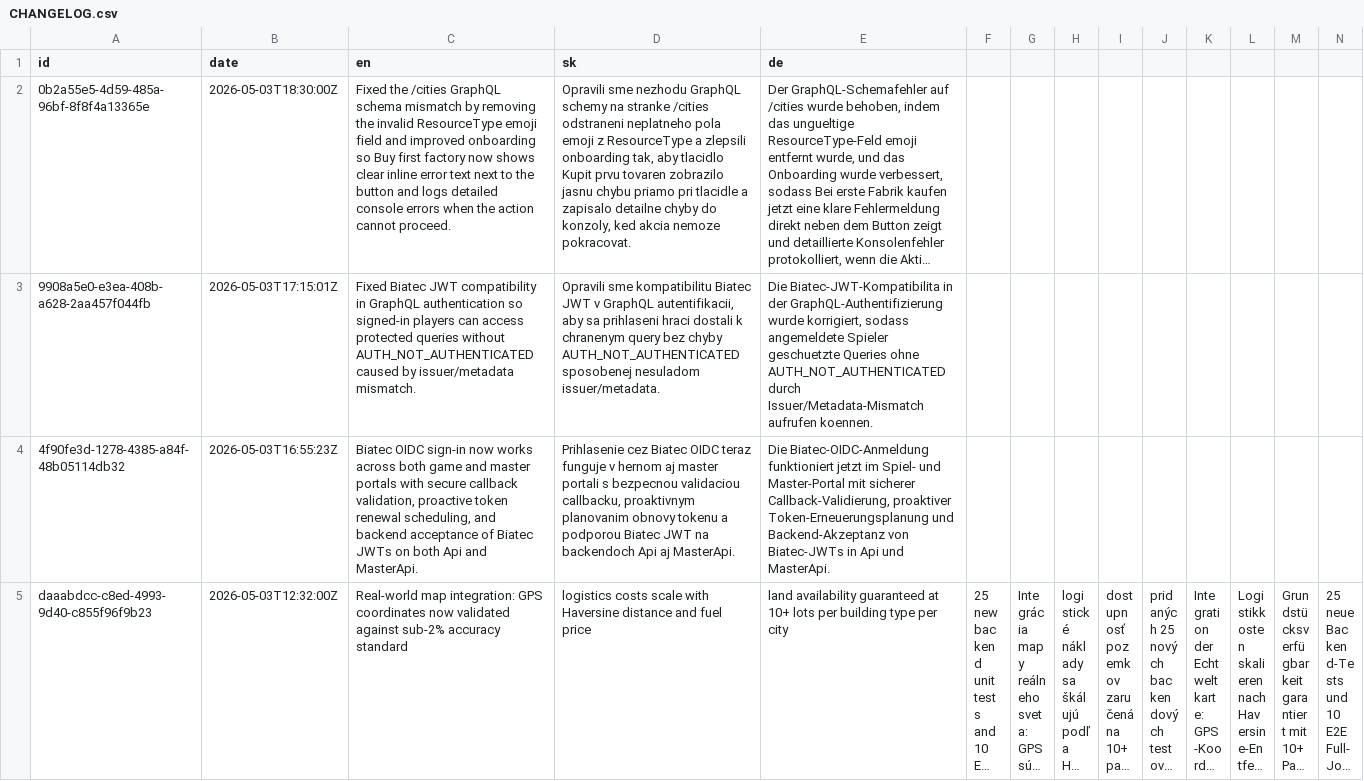
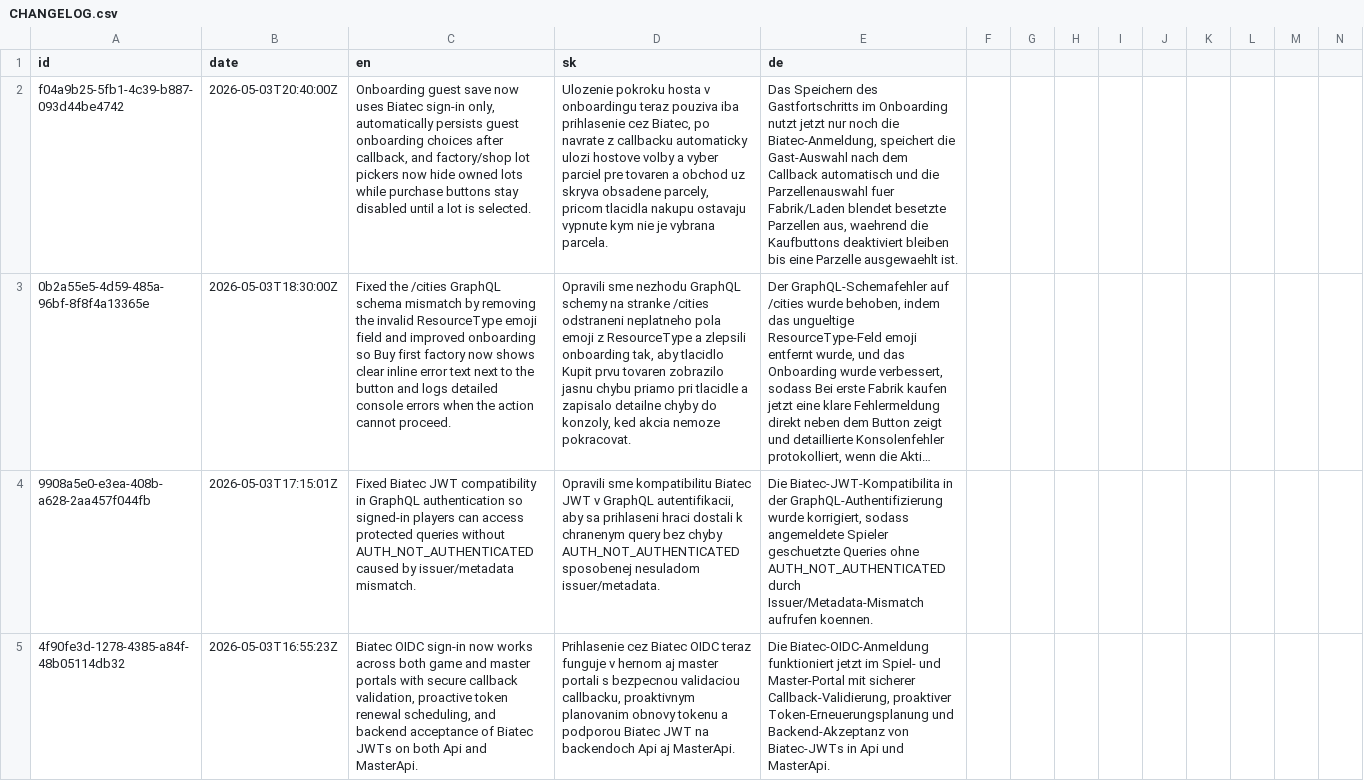
Before and after one commit to ludovit-scholtz/capitalism, a CSV file: CHANGELOG.csv, drawn as a sheet; only a part is shown; the shorter side is filled out with more unchanged rows; long unchanged cells end in …; rows hold the shown columns only; the diff names each change by its address in the sheet, - before the commit and + after, or states it on an @@ line.

Commit message:
Enhance onboarding process by integrating Biatec sign-in, updating UI components, and improving guest progress migration

```diff
--- a/CHANGELOG.csv
+++ b/CHANGELOG.csv
+row 2: f04a9b25-5fb1-4c39-b887-093d44be4742 | 2026-05-03T20:40:00Z | Onboarding guest save now uses Biatec sign-in only, automatically persists guest onboarding choices after callback, and factory/shop lot pickers now hide owned lots while purchase buttons stay disabled until a lot is selected. | Ulozenie pokroku hosta v onboardingu teraz pouziva iba prihlasenie cez Biatec, po navrate z callbacku automaticky ulozi hostove volby a vyber parciel pre tovaren a obchod uz skryva obsadene parcely, pricom tlacidla nakupu ostavaju vypnute kym nie je vybrana parcela. | Das Speichern des Gastfortschritts im Onboarding nutzt jetzt nur noch die Biatec-Anmeldung, speichert die Gast-Auswahl nach dem Callback automatisch und die Parzellenauswahl fuer Fabrik/Laden blendet besetzte Parzellen aus, waehrend die Kaufbuttons deaktiviert bleiben bis eine Parzelle ausgewaehlt ist.
```
Also changed, not shown: 6 other files.
